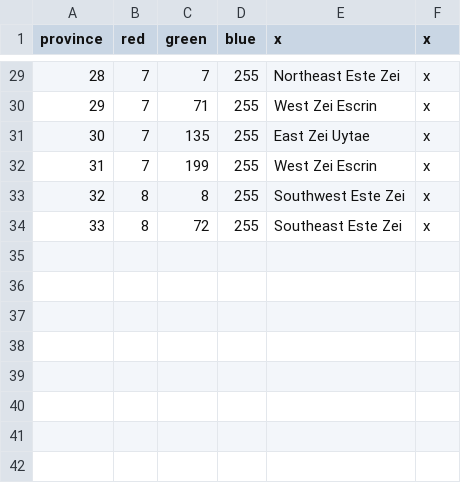
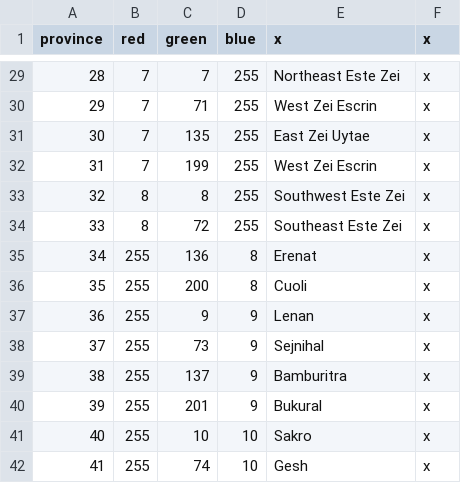
Before and after one commit to Mocha2007/mocha_verduria, a CSV file: map/definition.csv, drawn as a sheet; only a part is shown, gaps mark what is left out; the diff names each change by its address in the sheet, - before the commit and + after, or states it on an @@ line.

```diff
--- a/map/definition.csv
+++ b/map/definition.csv
+row 35: 34 | 255 | 136 | 8 | Erenat | x
+row 36: 35 | 255 | 200 | 8 | Cuoli | x
+row 37: 36 | 255 | 9 | 9 | Lenan | x
+row 38: 37 | 255 | 73 | 9 | Sejnihal | x
+row 39: 38 | 255 | 137 | 9 | Bamburitra | x
+row 40: 39 | 255 | 201 | 9 | Bukural | x
+row 41: 40 | 255 | 10 | 10 | Sakro | x
+row 42: 41 | 255 | 74 | 10 | Gesh | x
```
Also changed, not shown: localisation/verduria.csv, 13 other files.
